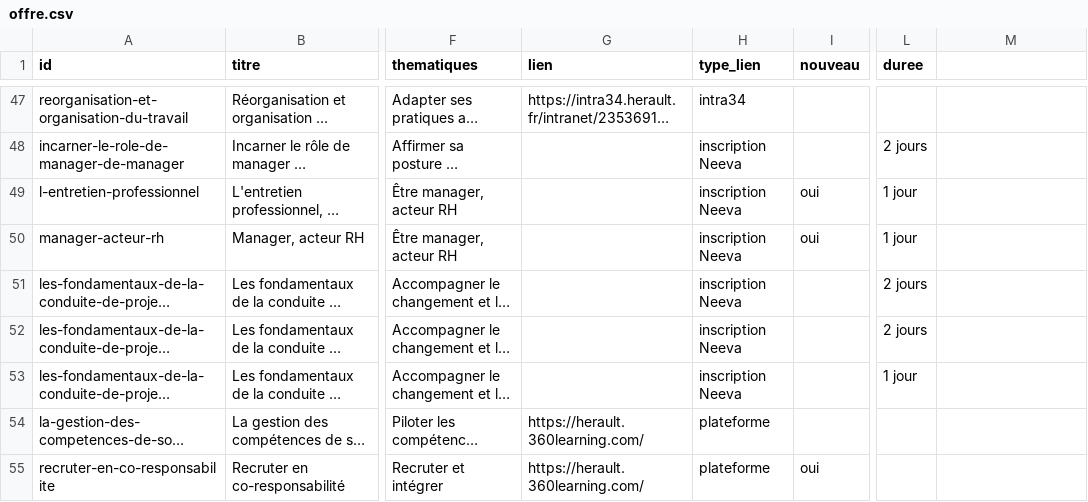
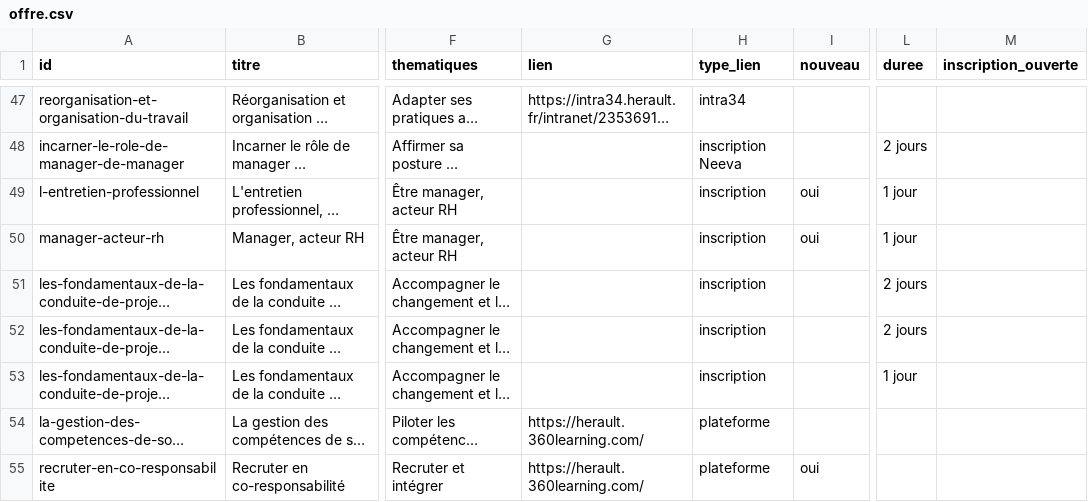
Before and after one commit to Manag-herault/manag-herault, a CSV file: offre.csv, drawn as a sheet; only a part is shown, gaps mark what is left out; long unchanged cells end in …; the diff covers the shown part only; the diff names each change by its address in the sheet, - before the commit and + after, or states it on an @@ line.

```diff
--- a/offre.csv
+++ b/offre.csv
-M1: (empty)
+M1: inscription_ouverte
-H49:H53 (type_lien): inscription Neeva
+H49:H53 (type_lien): inscription
```
Also changed, not shown: 7 edited cells elsewhere in this file, 6 other files.
